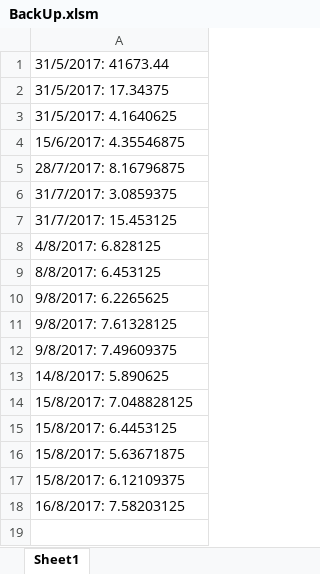
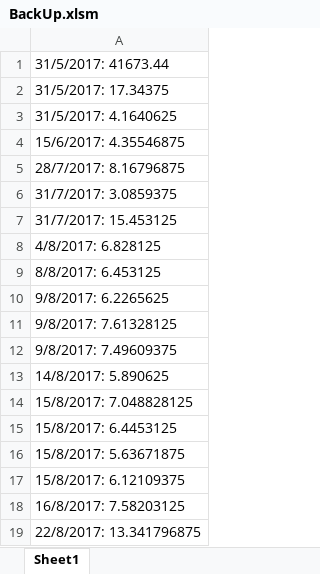
Before and after one commit to zhealot/VBA_af, an Excel workbook: BackUp.xlsm, sheet Sheet1, drawn as a sheet; values as stored, in another font and other column widths than the file's, no borders; the diff names each change by its address in the sheet, - before the commit and + after, or states it on an @@ line.

```diff
--- a/BackUp.xlsm (sheet Sheet1)
+++ b/BackUp.xlsm (sheet Sheet1)
+row 19: 22/8/2017: 13.341796875
```
Also changed, not shown: 4 other files.
